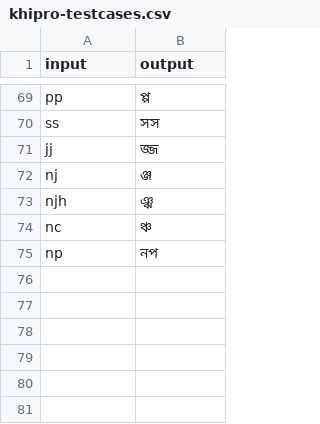
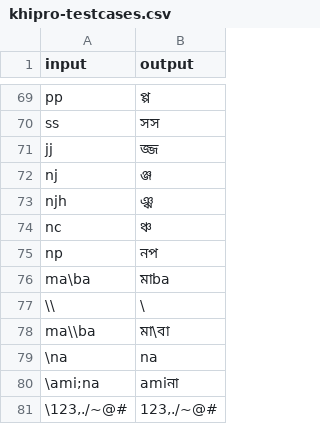
Before and after one commit to KhiproTeam/khipro-testcases, a CSV file: khipro-testcases.csv, drawn as a sheet; only a part is shown, gaps mark what is left out; the diff names each change by its address in the sheet, - before the commit and + after, or states it on an @@ line.

Commit message:
ব্লাইন্ডার সংক্রান্ত পরিবর্তন ব্লাইন্ডার সংক্রান্ত

```diff
--- a/khipro-testcases.csv
+++ b/khipro-testcases.csv
+row 76: ma\ba | মাba
+row 77: \\ | \
+row 78: ma\\ba | মা\বা
+row 79: \na | na
+row 80: \ami;na | amiনা
+row 81: \123,./~@# | 123,./~@#
```
